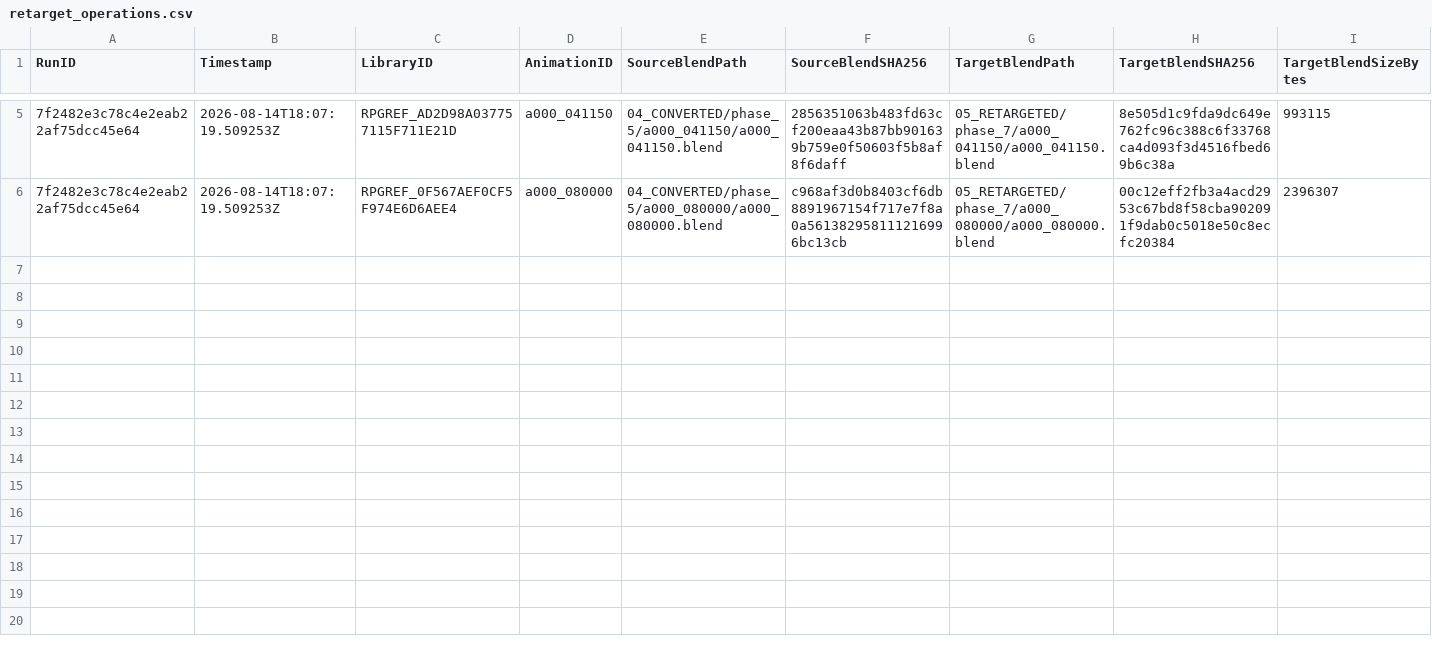
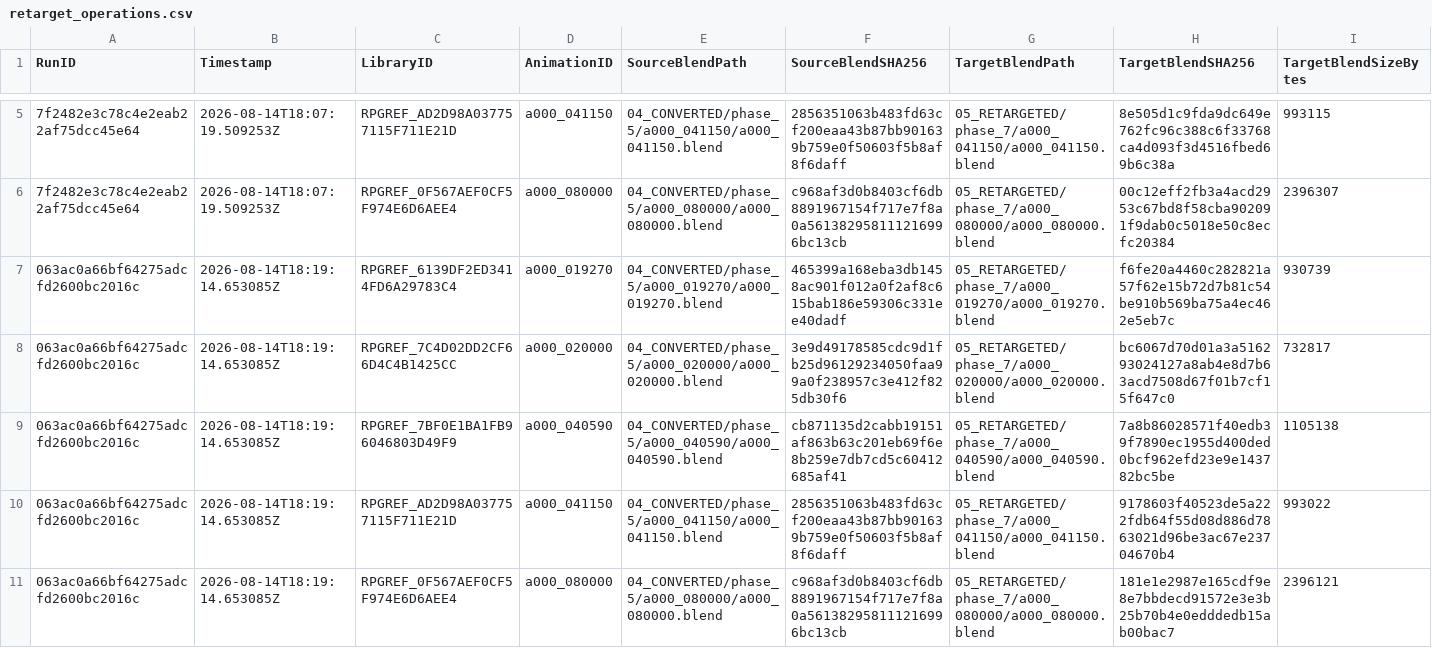
Before and after one commit to MaximFonariuc/project-s, a CSV file: RPG_Animation_Library/Database/retarget_operations.csv, drawn as a sheet; only a part is shown, gaps mark what is left out; rows hold the shown columns only; the diff names each change by its address in the sheet, - before the commit and + after, or states it on an @@ line.

Commit message:
Integrate phase 9 Unity animation pilot

```diff
--- a/RPG_Animation_Library/Database/retarget_operations.csv
+++ b/RPG_Animation_Library/Database/retarget_operations.csv
+row 7: 063ac0a66bf64275adcfd2600bc2016c | 2026-08-14T18:19:14.653085Z | RPGREF_6139DF2ED3414FD6A29783C4 | a000_019270 | 04_CONVERTED/phase_5/a000_019270/a000_019270.blend | 465399a168eba3db1458ac901f012a0f2af8c615bab186e59306c331ee40dadf | 05_RETARGETED/phase_7/a000_019270/a000_019270.blend | f6fe20a4460c282821a57f62e15b72d7b81c54be910b569ba75a4ec462e5eb7c | 930739
+row 8: 063ac0a66bf64275adcfd2600bc2016c | 2026-08-14T18:19:14.653085Z | RPGREF_7C4D02DD2CF66D4C4B1425CC | a000_020000 | 04_CONVERTED/phase_5/a000_020000/a000_020000.blend | 3e9d49178585cdc9d1fb25d96129234050faa99a0f238957c3e412f825db30f6 | 05_RETARGETED/phase_7/a000_020000/a000_020000.blend | bc6067d70d01a3a516293024127a8ab4e8d7b63acd7508d67f01b7cf15f647c0 | 732817
+row 9: 063ac0a66bf64275adcfd2600bc2016c | 2026-08-14T18:19:14.653085Z | RPGREF_7BF0E1BA1FB96046803D49F9 | a000_040590 | 04_CONVERTED/phase_5/a000_040590/a000_040590.blend | cb871135d2cabb19151af863b63c201eb69f6e8b259e7db7cd5c60412685af41 | 05_RETARGETED/phase_7/a000_040590/a000_040590.blend | 7a8b86028571f40edb39f7890ec1955d400ded0bcf962efd23e9e143782bc5be | 1105138
+row 10: 063ac0a66bf64275adcfd2600bc2016c | 2026-08-14T18:19:14.653085Z | RPGREF_AD2D98A037757115F711E21D | a000_041150 | 04_CONVERTED/phase_5/a000_041150/a000_041150.blend | 2856351063b483fd63cf200eaa43b87bb901639b759e0f50603f5b8af8f6daff | 05_RETARGETED/phase_7/a000_041150/a000_041150.blend | 9178603f40523de5a222fdb64f55d08d886d7863021d96be3ac67e23704670b4 | 993022
+row 11: 063ac0a66bf64275adcfd2600bc2016c | 2026-08-14T18:19:14.653085Z | RPGREF_0F567AEF0CF5F974E6D6AEE4 | a000_080000 | 04_CONVERTED/phase_5/a000_080000/a000_080000.blend | c968af3d0b8403cf6db8891967154f717e7f8a0a561382958111216996bc13cb | 05_RETARGETED/phase_7/a000_080000/a000_080000.blend | 181e1e2987e165cdf9e8e7bbdecd91572e3e3b25b70b4e0edddedb15ab00bac7 | 2396121
```
Also changed, not shown: RPG_Animation_Library/Database/pipeline_runs.csv, 55 other files.
